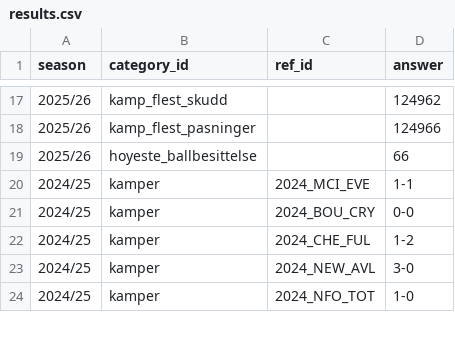
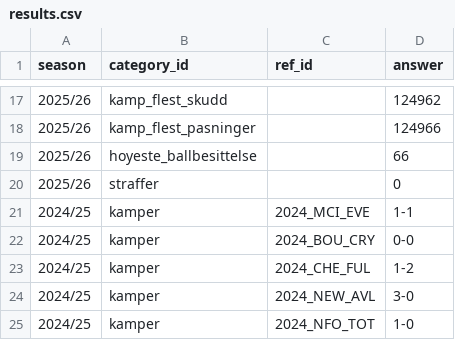
Before and after one commit to Scorelax/boxing-day, a CSV file: data/results.csv, drawn as a sheet; only a part is shown, gaps mark what is left out; the diff names each change by its address in the sheet, - before the commit and + after, or states it on an @@ line.

Commit message:
Add scripts/fetch_match_results.py to auto-fetch penalties awarded
Confirmed against GW1 2026/27's real finished matches that
footballapi.pulselive.com's per-match events feed reliably captures
penalty attempts (type P if scored, MP if missed), cross-checked against
that match's own penalty_won/conceded/faced stats. VAR overturns were
checked the same way and are not exposed anywhere in this API, so
var_omgjoringer stays manual for now.

Also backfills 2025/26's previously-unrecorded straffer result (0 - no
penalties across that year's 7 fixtures), which doesn't change anyone's
standing since nobody guessed 0.

```diff
--- a/data/results.csv
+++ b/data/results.csv
+row 20: 2025/26 | straffer |  | 0
```
Also changed, not shown: 2 other files.
